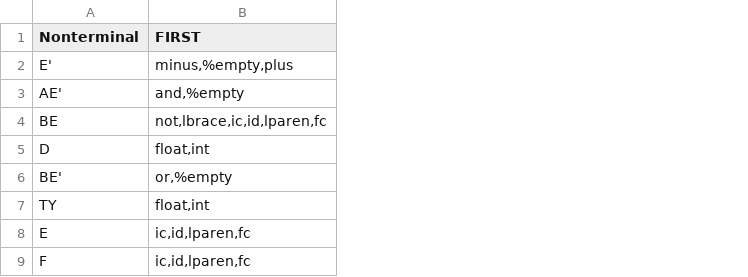
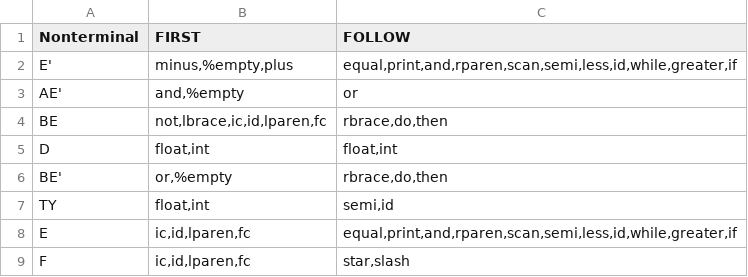
Before and after one commit to rishvic/simplang, a CSV file: first-follows/First-Follow4.csv, drawn as a sheet; only a part is shown; the diff names each change by its address in the sheet, - before the commit and + after, or states it on an @@ line.

Commit message:
Added FOLLOW set computation

```diff
--- a/first-follows/First-Follow4.csv
+++ b/first-follows/First-Follow4.csv
+column C (FOLLOW), rows 2-9: equal,print,and,rparen,scan,semi,less,id,while,greater,if | or | rbrace,do,then | float,int | rbrace,do,then | semi,id | equal,print,and,rparen,scan,semi,less,id,while,greater,if | star,slash
```
Also changed, not shown: 2 other files.
